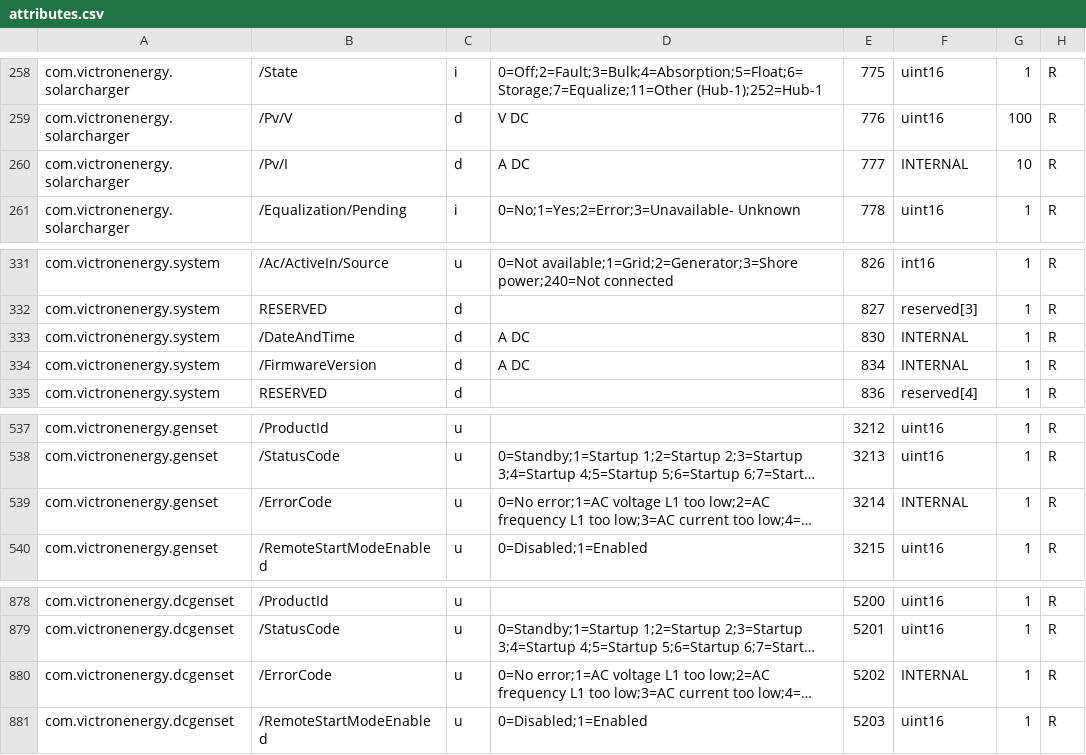
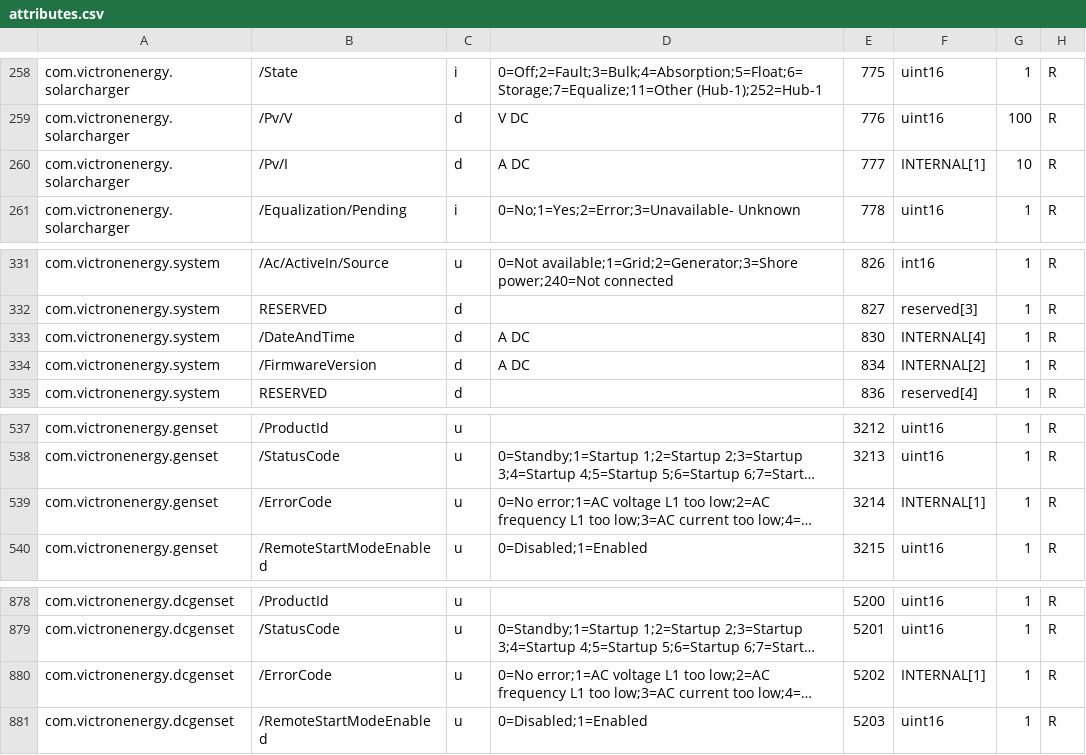
Before and after one commit to victronenergy/dbus_modbustcp, a CSV file: attributes.csv, drawn as a sheet; only a part is shown, gaps mark what is left out; long unchanged cells end in …; the diff names each change by its address in the sheet, - before the commit and + after, or states it on an @@ line.

Commit message:
attributes: annotate the size of internal regs
When a register is implemented internally, and we only list
it in attributes.csv to keep track of it, we now also annotate
the size of the implementation, so gap finding can check it
more easily.

```diff
--- a/attributes.csv
+++ b/attributes.csv
-F260: INTERNAL
+F260: INTERNAL[1]
-F333: INTERNAL
+F333: INTERNAL[4]
-F334: INTERNAL
+F334: INTERNAL[2]
-F539: INTERNAL
+F539: INTERNAL[1]
-F880: INTERNAL
+F880: INTERNAL[1]
```
